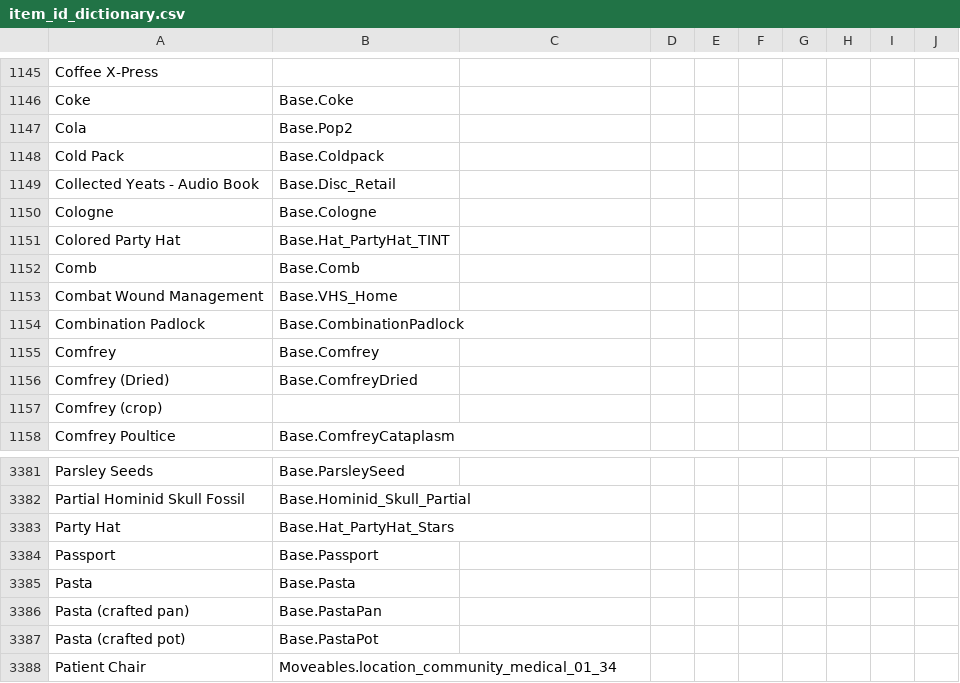
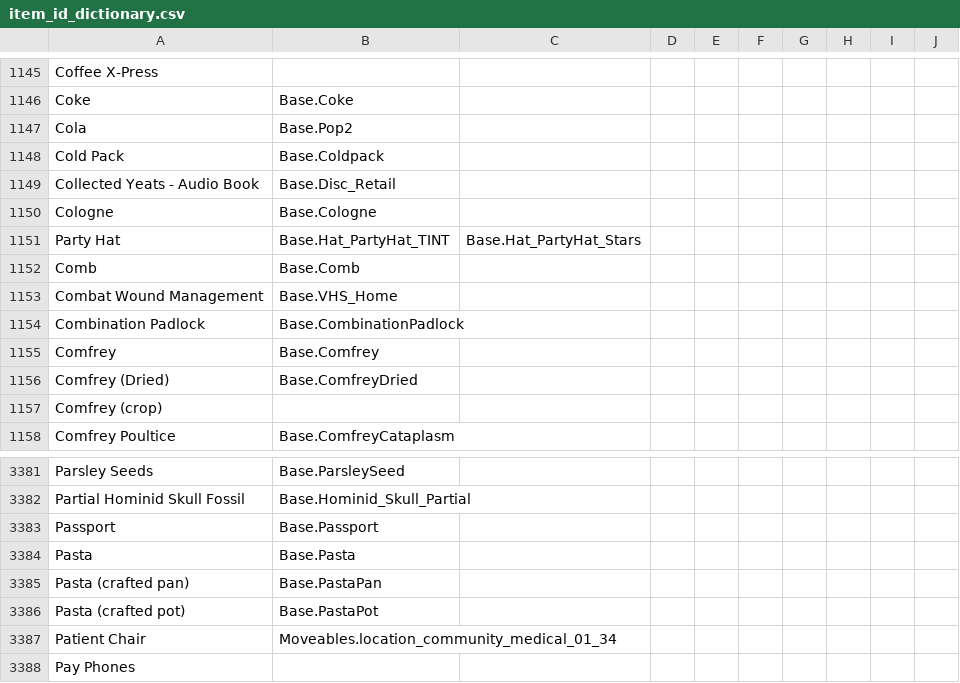
Before and after one commit to Vaileasys/pz-wiki_parser, a CSV file: resources/item_id_dictionary.csv, drawn as a sheet; only a part is shown, gaps mark what is left out; the shorter side is filled out with more unchanged rows.

Commit message:
Merge Party Hat
Untested; please check if correct!

```diff
--- a/resources/item_id_dictionary.csv
+++ b/resources/item_id_dictionary.csv
@@ -1150,3 +1150,3 @@ Collected Yeats - Audio Book,Base.Disc_Retail,,,,,,,,
 Cologne,Base.Cologne,,,,,,,,
-Colored Party Hat,Base.Hat_PartyHat_TINT,,,,,,,,
+Party Hat,Base.Hat_PartyHat_TINT,Base.Hat_PartyHat_Stars,,,,,,,
 Comb,Base.Comb,,,,,,,,
@@ -3382,3 +3382,2 @@ Parsley Seeds,Base.ParsleySeed,,,,,,,,
 Partial Hominid Skull Fossil,Base.Hominid_Skull_Partial,,,,,,,,
-Party Hat,Base.Hat_PartyHat_Stars,,,,,,,,
 Passport,Base.Passport,,,,,,,,
```
